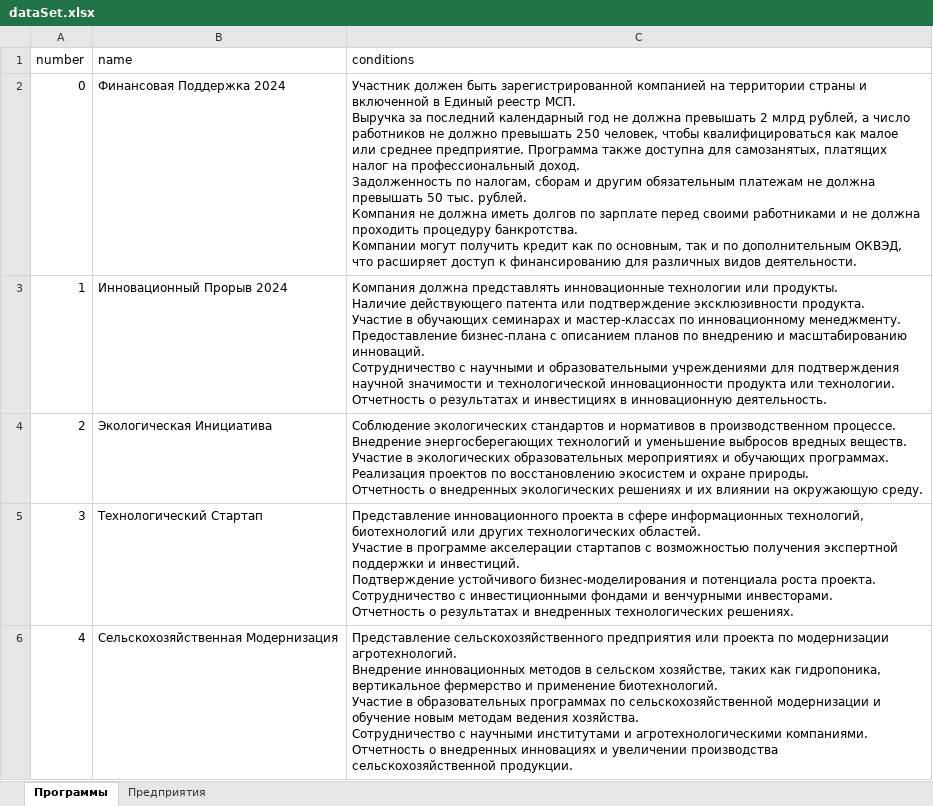
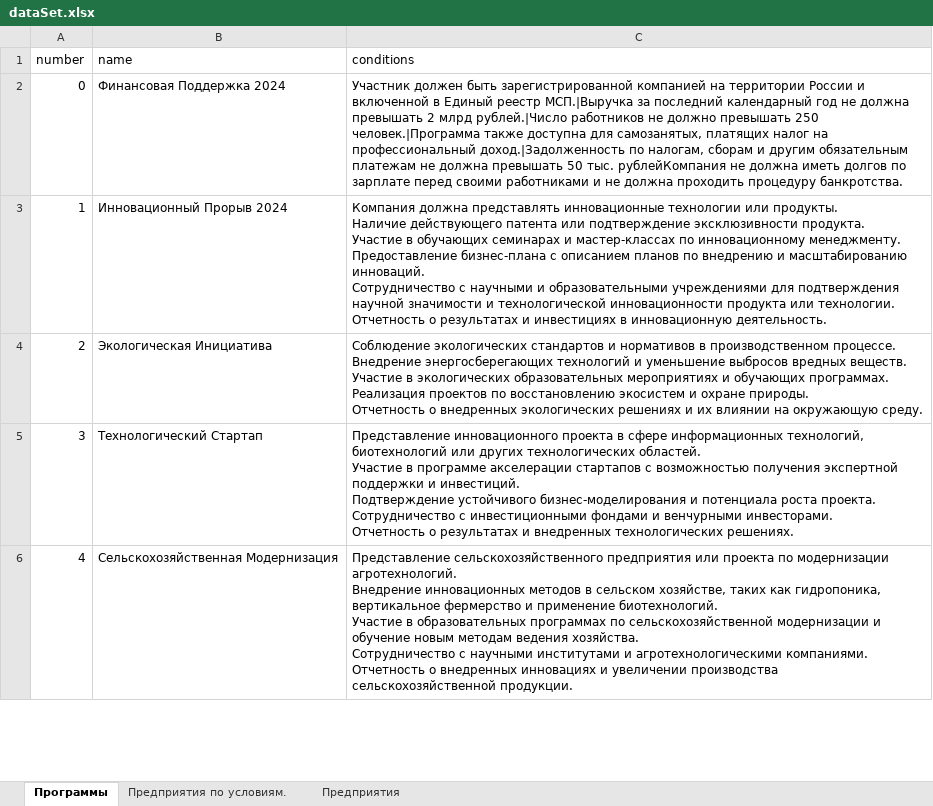
Before and after one commit to des3525/GovermentRecomendationProgs, an Excel workbook: data/dataSet.xlsx, sheet Программы, drawn as a sheet; only a part is shown; values as stored, in another font and other column widths than the file's, no borders; ↵ is a line break in a cell; the diff names each change by its address in the sheet, - before the commit and + after, or states it on an @@ line.

```diff
--- a/data/dataSet.xlsx (sheet Программы)
+++ b/data/dataSet.xlsx (sheet Программы)
+sheet tab: Предприятия по условиям.
-C2 (conditions): …на территории страны и включенной в Единый реестр МСП. ↵ Выручка за последний календарный год не должна превышать 2 млрд рублей, а число работников не должно превышать 250 человек, чтобы квалифицироваться как малое или среднее предприятие. Программа также доступна для самозанятых, платящих налог на профессиональный доход. ↵ Задолженность по налогам, сборам и другим обязательным платежам не должна превышать 50 тыс. рублей. ↵ Компания не должна иметь долгов по зарплате перед своими работниками и не должна проходить процедуру банкротства. ↵ Компании могут получить кредит как по основным, так и по дополнительным ОКВЭД, что расширяет доступ к финансированию для различных видов деятельности.
+C2 (conditions): …на территории России и включенной в Единый реестр МСП.|Выручка за последний календарный год не должна превышать 2 млрд рублей.|Число работников не должно превышать 250 человек.|Программа также доступна для самозанятых, платящих налог на профессиональный доход.|Задолженность по налогам, сборам и другим обязательным платежам не должна превышать 50 тыс. рублейКомпания не должна иметь долгов по зарплате перед своими работниками и не должна проходить процедуру банкротства.
```
Also changed, not shown: 1 other file.
